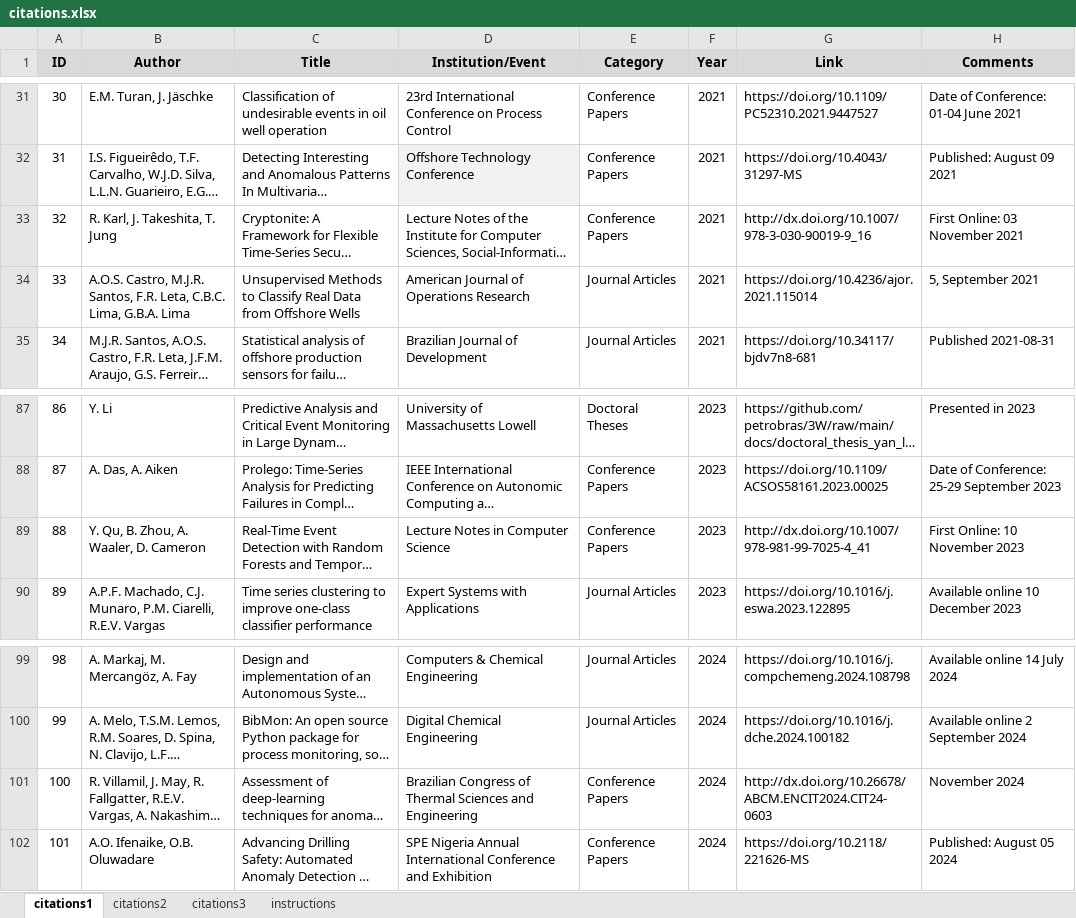
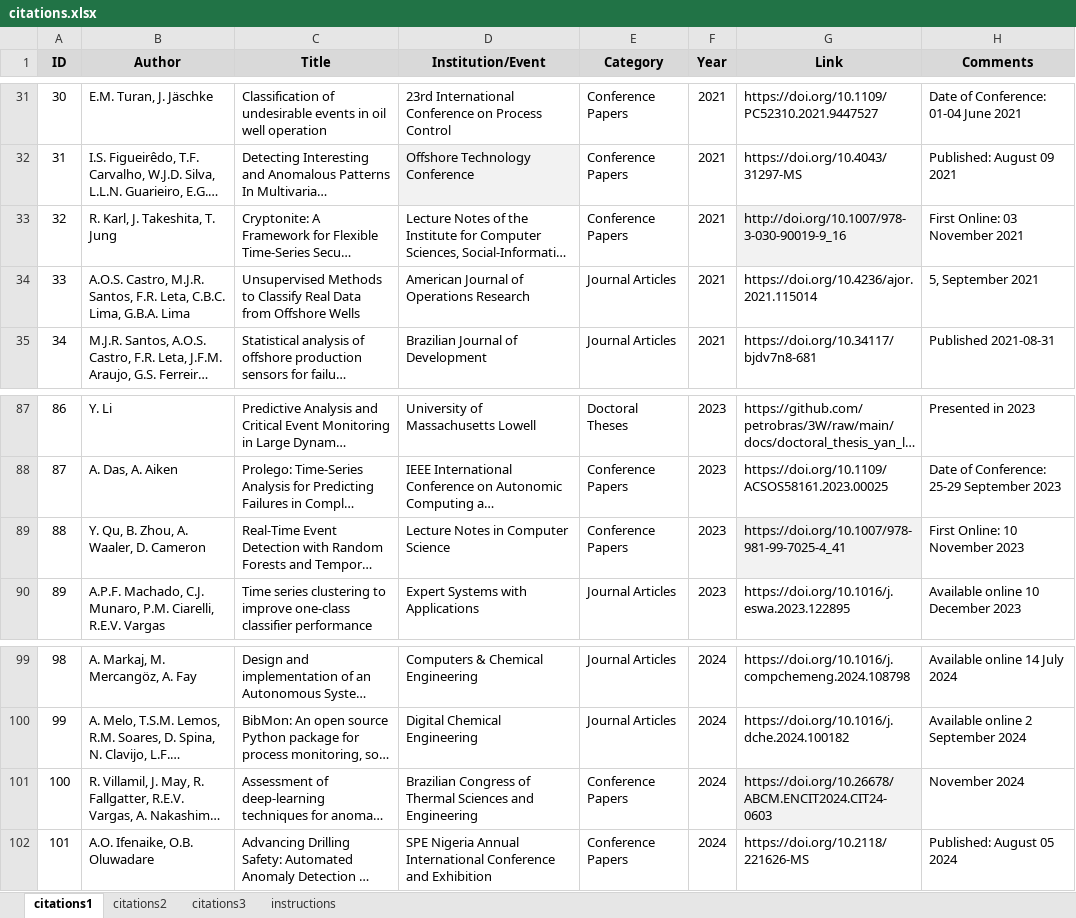
Before and after one commit to petrobras/3W, an Excel workbook: community/citations.xlsx, sheet citations1, drawn as a sheet; only a part is shown, gaps mark what is left out; long unchanged cells end in …; values as stored, in another font and other column widths than the file's, no borders; the diff covers the shown part only; the diff names each change by its address in the sheet, - before the commit and + after, or states it on an @@ line.

```diff
--- a/community/citations.xlsx (sheet citations1)
+++ b/community/citations.xlsx (sheet citations1)
-G33 (Link): http://dx.doi.org/10.1007/978-3-030-90019-9_16
+G33 (Link): http://doi.org/10.1007/978-3-030-90019-9_16
-G33 fill: none
+G33 fill: #F2F2F2
-G89 (Link): http://dx.doi.org/10.1007/978-981-99-7025-4_41
+G89 (Link): https://doi.org/10.1007/978-981-99-7025-4_41
-G89 fill: none
+G89 fill: #F2F2F2
-G101 (Link): http://dx.doi.org/10.26678/ABCM.ENCIT2024.CIT24-0603
+G101 (Link): https://doi.org/10.26678/ABCM.ENCIT2024.CIT24-0603
-G101 fill: none
+G101 fill: #F2F2F2
```
Also changed, not shown: 14 edited cells and cell formats elsewhere in this sheet, 6 other files.
